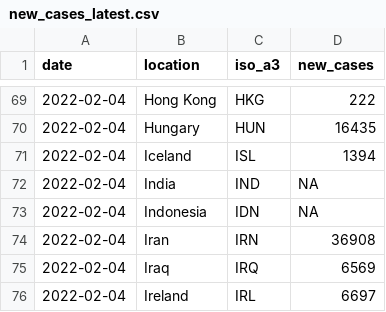
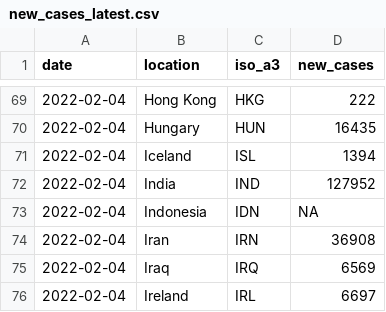
Before and after one commit to pixgarden/scrape-automation, a CSV file: new_cases_latest.csv, drawn as a sheet; only a part is shown, gaps mark what is left out.

```diff
--- a/new_cases_latest.csv
+++ b/new_cases_latest.csv
@@ -71,3 +71,3 @@ date,location,iso_a3,new_cases
 2022-02-04,Iceland,ISL,1394
-2022-02-04,India,IND,NA
+2022-02-04,India,IND,127952
 2022-02-04,Indonesia,IDN,NA
```
Also changed, not shown: did_plot.csv, policy_stringency.csv, 8 other files.
